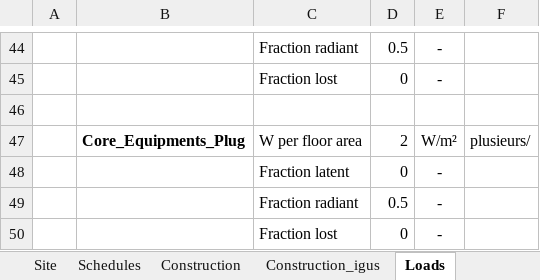
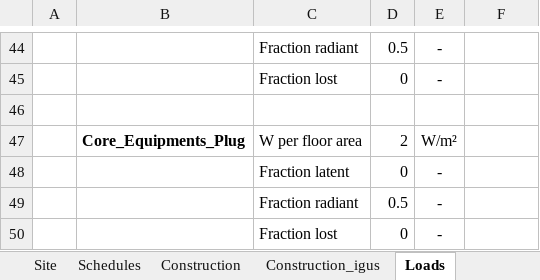
Before and after one commit to JeanSouv/LCA_IGUs, an Excel workbook: BEM_LCA_Hypothesis.xlsx, sheet Loads, drawn as a sheet; only a part is shown, gaps mark what is left out; values as stored, in another font and other column widths than the file's, no borders; the diff names each change by its address in the sheet, - before the commit and + after, or states it on an @@ line.

```diff
--- a/BEM_LCA_Hypothesis.xlsx (sheet Loads)
+++ b/BEM_LCA_Hypothesis.xlsx (sheet Loads)
-F47: plusieurs/
+F47: (empty)
```
Also changed, not shown: sheet Simulations, files/lci_cw.xlsx, 2 other files.
